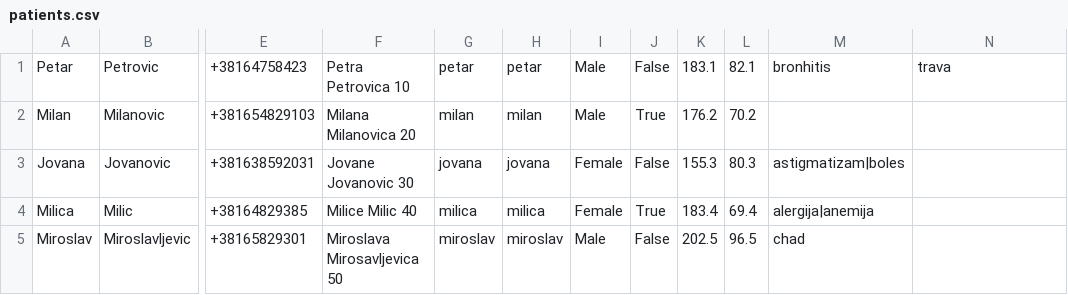
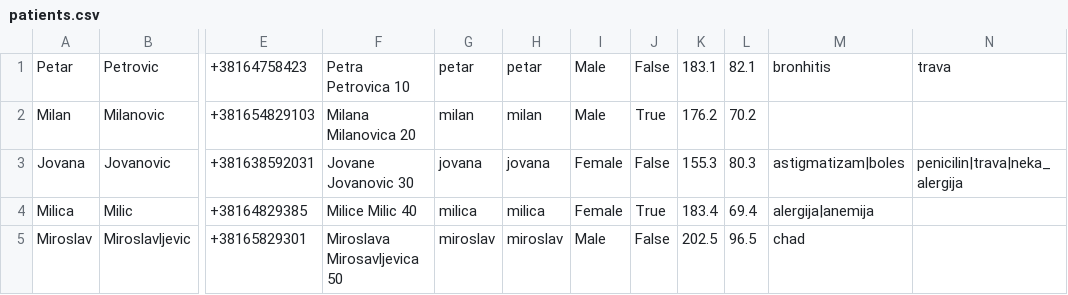
Before and after one commit to aleksaaaa02/HealthCare-CleanCode, a CSV file: HealthCare/Resource/patients.csv, drawn as a sheet; only a part is shown, gaps mark what is left out; the diff names each change by its address in the sheet, - before the commit and + after, or states it on an @@ line.

```diff
--- a/HealthCare/Resource/patients.csv
+++ b/HealthCare/Resource/patients.csv
-N3: (empty)
+N3: penicilin|trava|neka_alergija
```
Also changed, not shown: HealthCare/Resource/appointments.csv, 18 other files.
